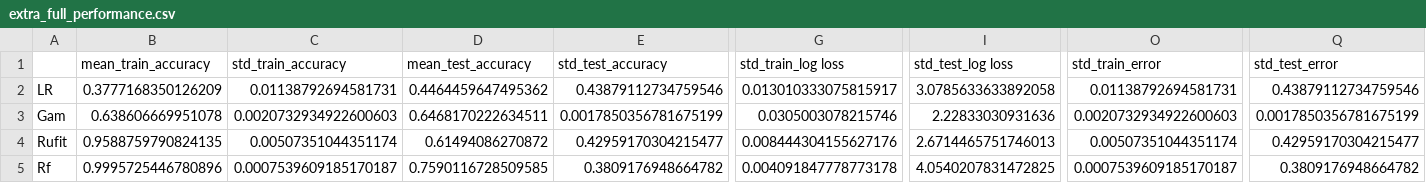
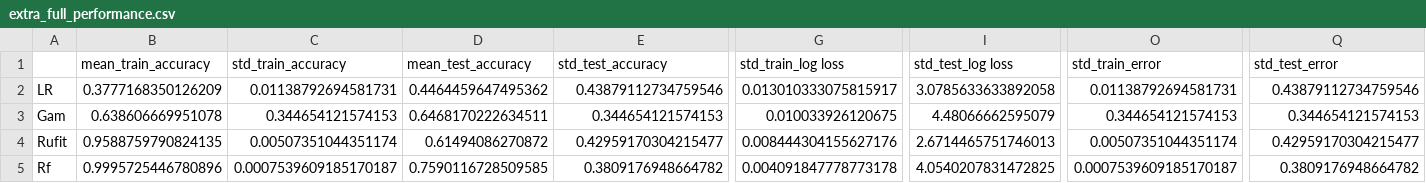
Before and after one commit to marioboley/PISA_ML, a CSV file: extra_full_performance.csv, drawn as a sheet; only a part is shown, gaps mark what is left out; the diff names each change by its address in the sheet, - before the commit and + after, or states it on an @@ line.

```diff
--- a/extra_full_performance.csv
+++ b/extra_full_performance.csv
-C3 (std_train_accuracy): 0.0020732934922600603
+C3 (std_train_accuracy): 0.344654121574153
-E3 (std_test_accuracy): 0.0017850356781675199
+E3 (std_test_accuracy): 0.344654121574153
-G3 (std_train_log loss): 0.0305003078215746
+G3 (std_train_log loss): 0.010033926120675
-I3 (std_test_log loss): 2.22833030931636
+I3 (std_test_log loss): 4.48066662595079
-O3 (std_train_error): 0.0020732934922600603
+O3 (std_train_error): 0.344654121574153
-Q3 (std_test_error): 0.0017850356781675199
+Q3 (std_test_error): 0.344654121574153
```
Also changed, not shown: extra_average_performance.csv, inter_average_performance.csv, 3 other files.
